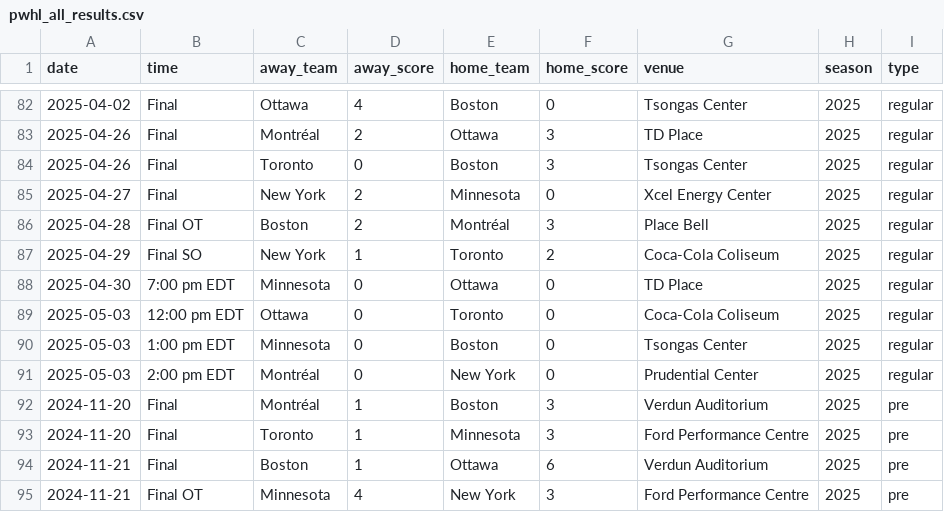
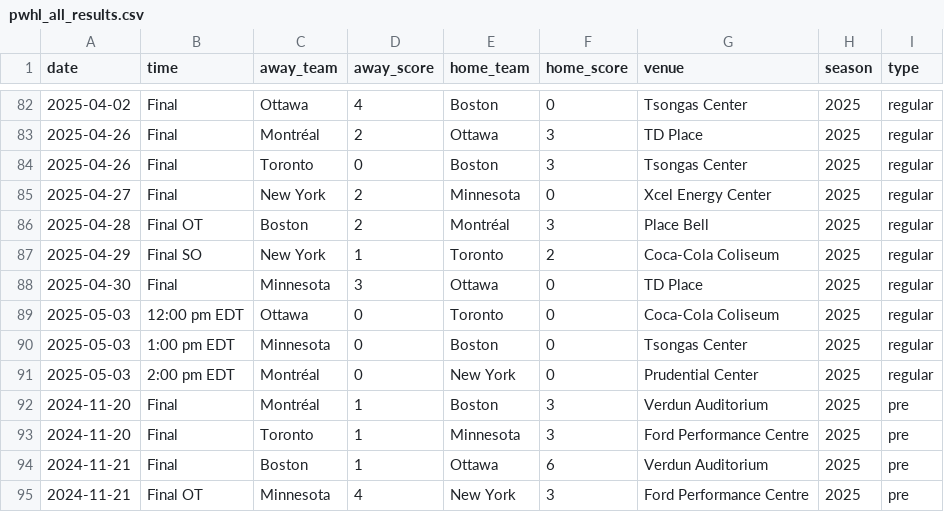
Before and after one commit to ericjohannes/pwhl-elo, a CSV file: data/clean/pwhl_all_results.csv, drawn as a sheet; only a part is shown, gaps mark what is left out.

```diff
--- a/data/clean/pwhl_all_results.csv
+++ b/data/clean/pwhl_all_results.csv
@@ -87,3 +87,3 @@ date,time,away_team,away_score,home_team,home_score,venue,season,type
 2025-04-29,Final SO,New York,1,Toronto,2,Coca-Cola Coliseum,2025,regular
-2025-04-30,7:00 pm EDT,Minnesota,0,Ottawa,0,TD Place,2025,regular
+2025-04-30,Final,Minnesota,3,Ottawa,0,TD Place,2025,regular
 2025-05-03,12:00 pm EDT,Ottawa,0,Toronto,0,Coca-Cola Coliseum,2025,regular
```
Also changed, not shown: data/clean/pwhl_all_results_with_elos.csv, 7 other files.
